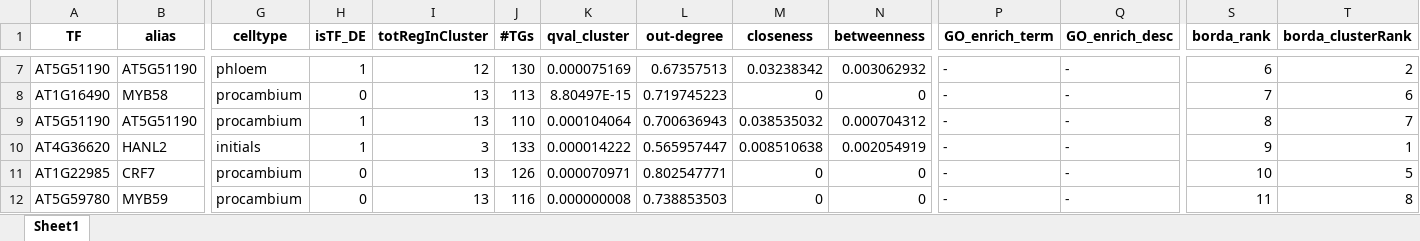
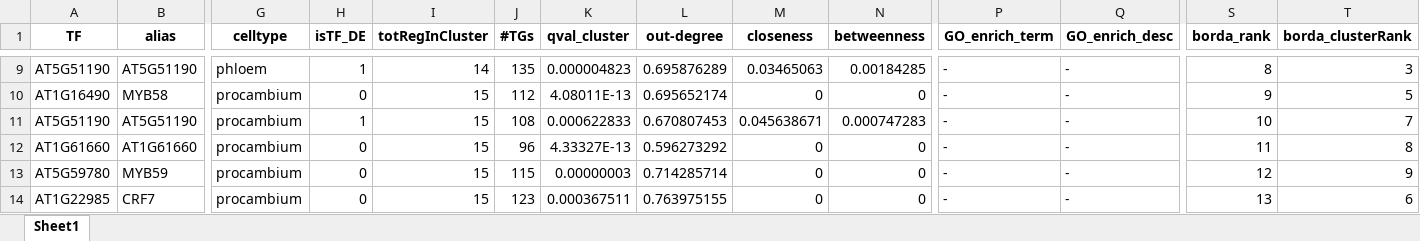
Before and after one commit to VIB-PSB/MINI-EX, an Excel workbook: example/OUTPUTS/regulons_output/miniexExample_rankedRegulons.xlsx, sheet Sheet1, drawn as a sheet; only a part is shown, gaps mark what is left out; values as stored, in another font and other column widths than the file's, no borders; removed rows and columns are numbered as before the commit, all else as after; rows hold the shown columns only; the diff covers the shown part only; the diff names each change by its address in the sheet, - before the commit and + after, or states it on an @@ line.

```diff
--- a/example/OUTPUTS/regulons_output/miniexExample_rankedRegulons.xlsx (sheet Sheet1)
+++ b/example/OUTPUTS/regulons_output/miniexExample_rankedRegulons.xlsx (sheet Sheet1)
-I9 (totRegInCluster): 12
+I9 (totRegInCluster): 14
-J9 (#TGs): 130
+J9 (#TGs): 135
-K9 (qval_cluster): 0.000075169
+K9 (qval_cluster): 0.000004823
-L9 (out-degree): 0.67357513
+L9 (out-degree): 0.695876289
-M9 (closeness): 0.03238342
+M9 (closeness): 0.03465063
-N9 (betweenness): 0.003062932
+N9 (betweenness): 0.00184285
-S9 (borda_rank): 6
+S9 (borda_rank): 8
-T9 (borda_clusterRank): 2
+T9 (borda_clusterRank): 3
-I10:I11 (totRegInCluster): 13
+I10:I11 (totRegInCluster): 15
-J10 (#TGs): 113
+J10 (#TGs): 112
-K10 (qval_cluster): 8.80497E-15
+K10 (qval_cluster): 4.08011E-13
-L10 (out-degree): 0.719745223
+L10 (out-degree): 0.695652174
-S10 (borda_rank): 7
+S10 (borda_rank): 9
-T10 (borda_clusterRank): 6
+T10 (borda_clusterRank): 5
-J11 (#TGs): 110
+J11 (#TGs): 108
-K11 (qval_cluster): 0.000104064
+K11 (qval_cluster): 0.000622833
-L11 (out-degree): 0.700636943
+L11 (out-degree): 0.670807453
-M11 (closeness): 0.038535032
+M11 (closeness): 0.045638671
-N11 (betweenness): 0.000704312
+N11 (betweenness): 0.000747283
-S11 (borda_rank): 8
+S11 (borda_rank): 10
-row 10: AT4G36620 | HANL2 | initials | 1 | 3 | 133 | 0.000014222 | 0.565957447 | 0.008510638 | 0.002054919 | - | - | 9 | 1
-row 11: AT1G22985 | CRF7 | procambium | 0 | 13 | 126 | 0.000070971 | 0.802547771 | 0 | 0 | - | - | 10 | 5
+row 12: AT1G61660 | AT1G61660 | procambium | 0 | 15 | 96 | 4.33327E-13 | 0.596273292 | 0 | 0 | - | - | 11 | 8
-I13 (totRegInCluster): 13
+I13 (totRegInCluster): 15
-J13 (#TGs): 116
+J13 (#TGs): 115
-K13 (qval_cluster): 0.000000008
+K13 (qval_cluster): 0.00000003
-L13 (out-degree): 0.738853503
+L13 (out-degree): 0.714285714
-S13 (borda_rank): 11
+S13 (borda_rank): 12
-T13 (borda_clusterRank): 8
+T13 (borda_clusterRank): 9
+row 14: AT1G22985 | CRF7 | procambium | 0 | 15 | 123 | 0.000367511 | 0.763975155 | 0 | 0 | - | - | 13 | 6
```
Also changed, not shown: 10 added rows, 7 removed rows and 91 edited cells elsewhere in this sheet, 6 other files.
